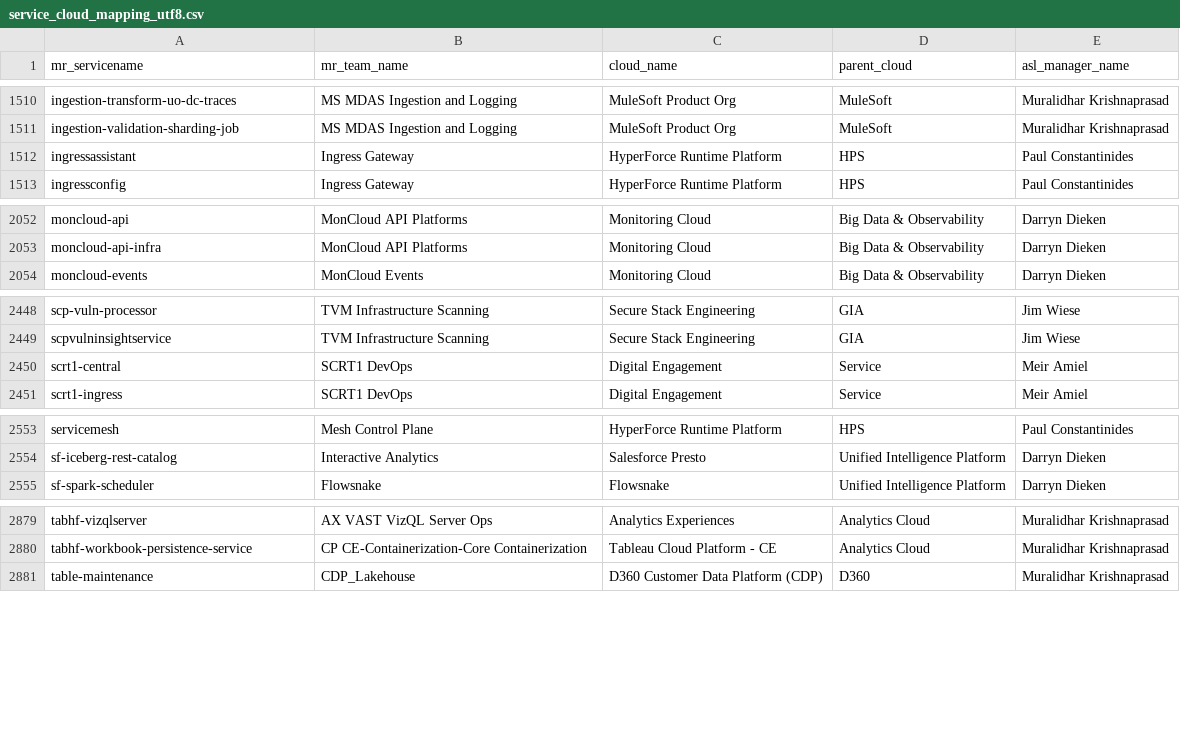
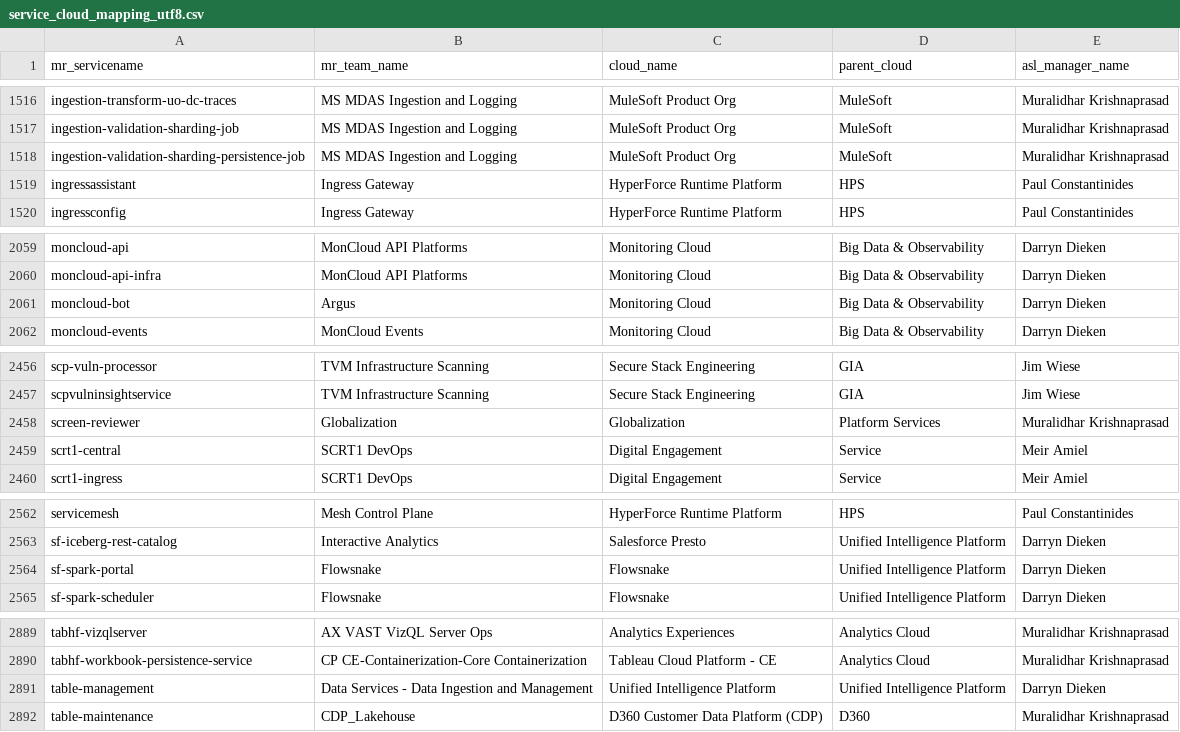
Before and after one commit to ms1105/hyperforce-runtime-platform-dashboard, a CSV file: assets/data/service_cloud_mapping_utf8.csv, drawn as a sheet; only a part is shown, gaps mark what is left out; the diff covers the shown part only; the diff names each change by its address in the sheet, - before the commit and + after, or states it on an @@ line.

```diff
--- a/assets/data/service_cloud_mapping_utf8.csv
+++ b/assets/data/service_cloud_mapping_utf8.csv
+row 1518: ingestion-validation-sharding-persistence-job | MS MDAS Ingestion and Logging | MuleSoft Product Org | MuleSoft | Muralidhar Krishnaprasad
+row 2061: moncloud-bot | Argus | Monitoring Cloud | Big Data & Observability | Darryn Dieken
+row 2458: screen-reviewer | Globalization | Globalization | Platform Services | Muralidhar Krishnaprasad
+row 2564: sf-spark-portal | Flowsnake | Flowsnake | Unified Intelligence Platform | Darryn Dieken
+row 2891: table-management | Data Services - Data Ingestion and Management | Unified Intelligence Platform | Unified Intelligence Platform | Darryn Dieken
```
Also changed, not shown: 6 added rows elsewhere in this file, assets/data/FY27 Platform Backlog - Customer Adoption Roadmap - SoT.csv, assets/data/blackjack_adoption_normalized.csv, 4 other files.
